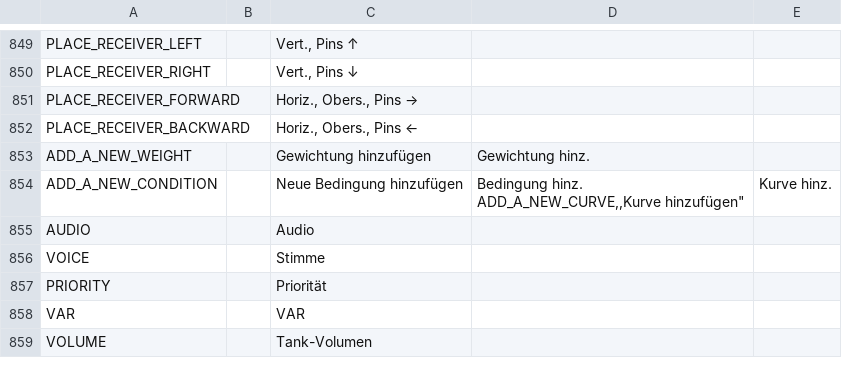
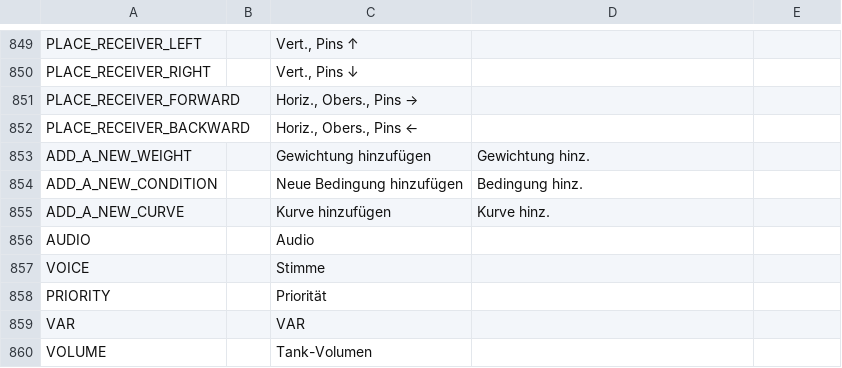
Before and after one commit to FrSkyRC/ETHOS-Feedback-Community, a CSV file: translations/ethos/de.csv, drawn as a sheet; only a part is shown, gaps mark what is left out.

Commit message:
Update de.csv

```diff
--- a/translations/ethos/de.csv
+++ b/translations/ethos/de.csv
@@ -853,4 +853,4 @@ PLACE_RECEIVER_BACKWARD,,"Horiz., Obers., Pins ←"
 ADD_A_NEW_WEIGHT,,"Gewichtung hinzufügen","Gewichtung hinz."
-ADD_A_NEW_CONDITION,,"Neue Bedingung hinzufügen","Bedingung hinz.
-ADD_A_NEW_CURVE,,"Kurve hinzufügen","Kurve hinz."
+ADD_A_NEW_CONDITION,,"Neue Bedingung hinzufügen","Bedingung hinz."
+ADD_A_NEW_CURVE,,"Kurve hinzufügen","Kurve hinz."
 AUDIO,,"Audio"
```
